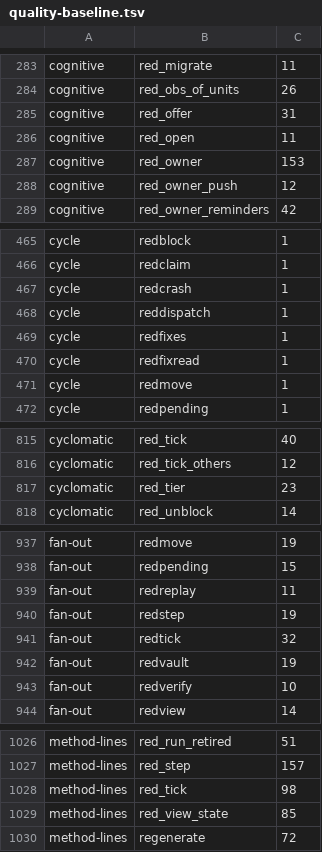
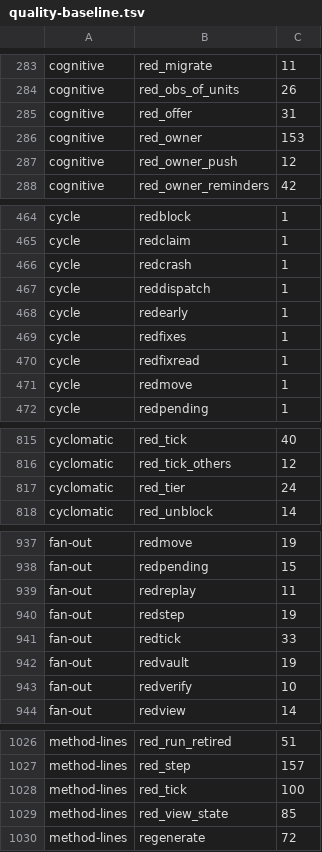
Before and after one commit to pawelkrupinski/agentctl, a TSV file: quality/quality-baseline.tsv, drawn as a sheet; only a part is shown, gaps mark what is left out.

```diff
--- a/quality/quality-baseline.tsv
+++ b/quality/quality-baseline.tsv
@@ -285,3 +285,2 @@ cognitive	red_obs_of_units	26
 cognitive	red_offer	31
-cognitive	red_open	11
 cognitive	red_owner	153
@@ -468,2 +467,3 @@ cycle	redcrash	1
 cycle	reddispatch	1
+cycle	redearly	1
 cycle	redfixes	1
@@ -816,3 +816,3 @@ cyclomatic	red_tick	40
 cyclomatic	red_tick_others	12
-cyclomatic	red_tier	23
+cyclomatic	red_tier	24
 cyclomatic	red_unblock	14
@@ -940,3 +940,3 @@ fan-out	redreplay	11
 fan-out	redstep	19
-fan-out	redtick	32
+fan-out	redtick	33
 fan-out	redvault	19
@@ -1027,3 +1027,3 @@ method-lines	red_run_retired	51
 method-lines	red_step	157
-method-lines	red_tick	98
+method-lines	red_tick	100
 method-lines	red_view_state	85
```
Also changed, not shown: quality/types-baseline.tsv, 8 other files.
